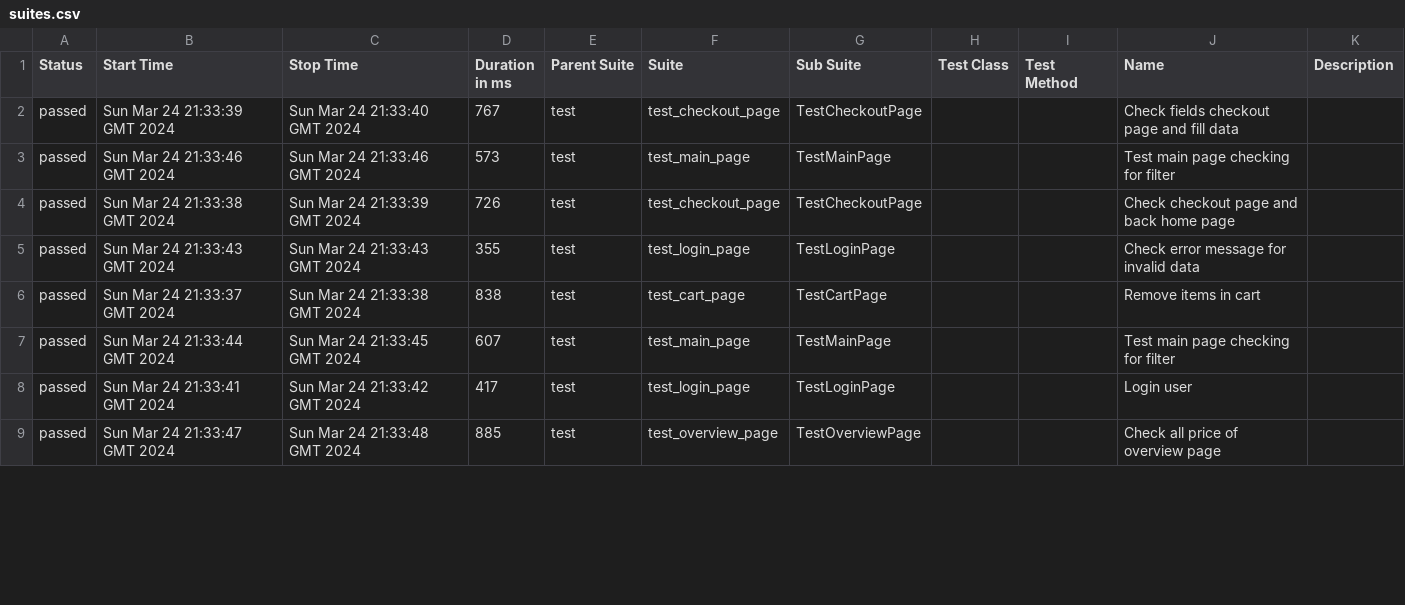
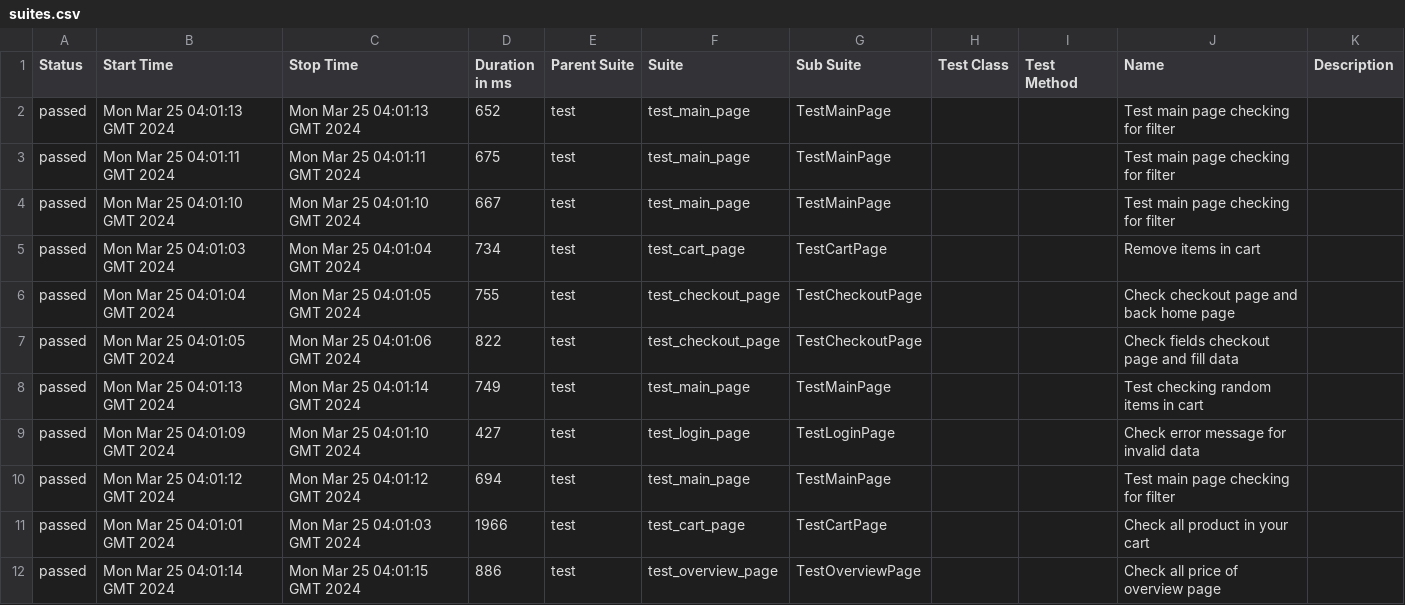
Before and after one commit to vladimirqw1221/test_ui, a CSV file: data/suites.csv, drawn as a sheet; only a part is shown; the diff covers the shown part only.

Commit message:
Deploying to gh-pages from @ vladimirqw1221/test_ui@f4bfd00d5a80f2698f66506d62727f1f5a6eab34 🚀

```diff
--- a/data/suites.csv
+++ b/data/suites.csv
@@ -1,9 +1,12 @@
 "Status","Start Time","Stop Time","Duration in ms","Parent Suite","Suite","Sub Suite","Test Class","Test Method","Name","Description"
-"passed","Sun Mar 24 21:33:39 GMT 2024","Sun Mar 24 21:33:40 GMT 2024","767","test","test_checkout_page","TestCheckoutPage","","","Check fields checkout page and fill data",""
-"passed","Sun Mar 24 21:33:46 GMT 2024","Sun Mar 24 21:33:46 GMT 2024","573","test","test_main_page","TestMainPage","","","Test main page checking for filter",""
-"passed","Sun Mar 24 21:33:38 GMT 2024","Sun Mar 24 21:33:39 GMT 2024","726","test","test_checkout_page","TestCheckoutPage","","","Check checkout page and back home page",""
-"passed","Sun Mar 24 21:33:43 GMT 2024","Sun Mar 24 21:33:43 GMT 2024","355","test","test_login_page","TestLoginPage","","","Check error message for invalid data",""
-"passed","Sun Mar 24 21:33:37 GMT 2024","Sun Mar 24 21:33:38 GMT 2024","838","test","test_cart_page","TestCartPage","","","Remove items in cart",""
-"passed","Sun Mar 24 21:33:44 GMT 2024","Sun Mar 24 21:33:45 GMT 2024","607","test","test_main_page","TestMainPage","","","Test main page checking for filter",""
-"passed","Sun Mar 24 21:33:41 GMT 2024","Sun Mar 24 21:33:42 GMT 2024","417","test","test_login_page","TestLoginPage","","","Login user",""
-"passed","Sun Mar 24 21:33:47 GMT 2024","Sun Mar 24 21:33:48 GMT 2024","885","test","test_overview_page","TestOverviewPage","","","Check all price of  overview page",""
+"passed","Mon Mar 25 04:01:13 GMT 2024","Mon Mar 25 04:01:13 GMT 2024","652","test","test_main_page","TestMainPage","","","Test main page checking for filter",""
+"passed","Mon Mar 25 04:01:11 GMT 2024","Mon Mar 25 04:01:11 GMT 2024","675","test","test_main_page","TestMainPage","","","Test main page checking for filter",""
+"passed","Mon Mar 25 04:01:10 GMT 2024","Mon Mar 25 04:01:10 GMT 2024","667","test","test_main_page","TestMainPage","","","Test main page checking for filter",""
+"passed","Mon Mar 25 04:01:03 GMT 2024","Mon Mar 25 04:01:04 GMT 2024","734","test","test_cart_page","TestCartPage","","","Remove items in cart",""
+"passed","Mon Mar 25 04:01:04 GMT 2024","Mon Mar 25 04:01:05 GMT 2024","755","test","test_checkout_page","TestCheckoutPage","","","Check checkout page and back home page",""
+"passed","Mon Mar 25 04:01:05 GMT 2024","Mon Mar 25 04:01:06 GMT 2024","822","test","test_checkout_page","TestCheckoutPage","","","Check fields checkout page and fill data",""
+"passed","Mon Mar 25 04:01:13 GMT 2024","Mon Mar 25 04:01:14 GMT 2024","749","test","test_main_page","TestMainPage","","","Test checking random items in cart",""
+"passed","Mon Mar 25 04:01:09 GMT 2024","Mon Mar 25 04:01:10 GMT 2024","427","test","test_login_page","TestLoginPage","","","Check error message for invalid data",""
+"passed","Mon Mar 25 04:01:12 GMT 2024","Mon Mar 25 04:01:12 GMT 2024","694","test","test_main_page","TestMainPage","","","Test main page checking for filter",""
+"passed","Mon Mar 25 04:01:01 GMT 2024","Mon Mar 25 04:01:03 GMT 2024","1966","test","test_cart_page","TestCartPage","","","Check all product in your cart",""
+"passed","Mon Mar 25 04:01:14 GMT 2024","Mon Mar 25 04:01:15 GMT 2024","886","test","test_overview_page","TestOverviewPage","","","Check all price of  overview page",""
```
Also changed, not shown: 3 removed rows and 12 edited cells elsewhere in this file, data/behaviors.csv, 27 other files.
